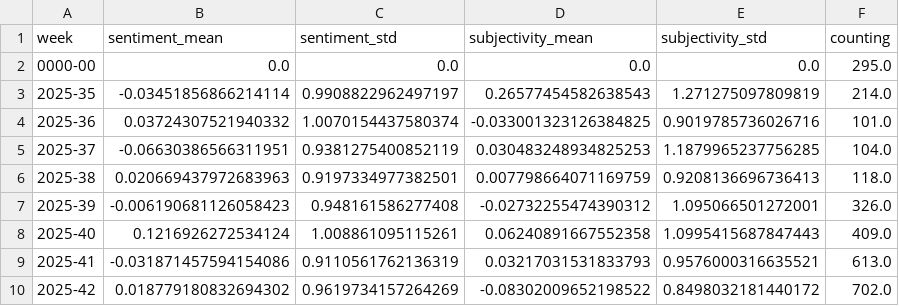
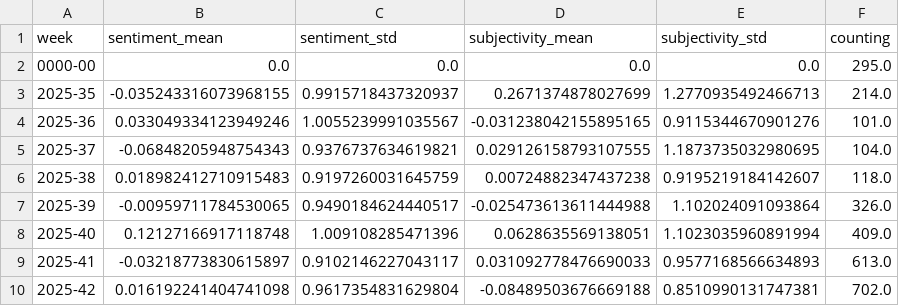
Before and after one commit to ms2329-news/collectionIsComing, a CSV file: csv/sentiments_weeks.csv, drawn as a sheet; only a part is shown; the diff covers the shown part only.

```diff
--- a/csv/sentiments_weeks.csv
+++ b/csv/sentiments_weeks.csv
@@ -2,9 +2,9 @@ week,sentiment_mean,sentiment_std,subjectivity_mean,subjectivity_std,counting
 0000-00,0.0,0.0,0.0,0.0,295.0
-2025-35,-0.03451856866214114,0.9908822962497197,0.26577454582638543,1.271275097809819,214.0
-2025-36,0.03724307521940332,1.0070154437580374,-0.033001323126384825,0.9019785736026716,101.0
-2025-37,-0.06630386566311951,0.9381275400852119,0.030483248934825253,1.1879965237756285,104.0
-2025-38,0.020669437972683963,0.9197334977382501,0.007798664071169759,0.9208136696736413,118.0
-2025-39,-0.006190681126058423,0.948161586277408,-0.02732255474390312,1.095066501272001,326.0
-2025-40,0.1216926272534124,1.008861095115261,0.06240891667552358,1.0995415687847443,409.0
-2025-41,-0.031871457594154086,0.9110561762136319,0.03217031531833793,0.9576000316635521,613.0
-2025-42,0.018779180832694302,0.9619734157264269,-0.08302009652198522,0.8498032181440172,702.0
+2025-35,-0.035243316073968155,0.9915718437320937,0.2671374878027699,1.2770935492466713,214.0
+2025-36,0.033049334123949246,1.0055239991035567,-0.031238042155895165,0.9115344670901276,101.0
+2025-37,-0.06848205948754343,0.9376737634619821,0.029126158793107555,1.1873735032980695,104.0
+2025-38,0.018982412710915483,0.9197260031645759,0.00724882347437238,0.9195219184142607,118.0
+2025-39,-0.00959711784530065,0.9490184624440517,-0.025473613611444988,1.102024091093864,326.0
+2025-40,0.12127166917118748,1.009108285471396,0.0628635569138051,1.1023035960891994,409.0
+2025-41,-0.03218773830615897,0.9102146227043117,0.031092778476690033,0.9577168566634893,613.0
+2025-42,0.016192241404741098,0.9617354831629804,-0.08489503676669188,0.8510990131747381,702.0
```
Also changed, not shown: 1 added row and 92 edited cells elsewhere in this file, csv/sentiments_days.csv, csv/sentiments_domains.csv, 7 other files.
